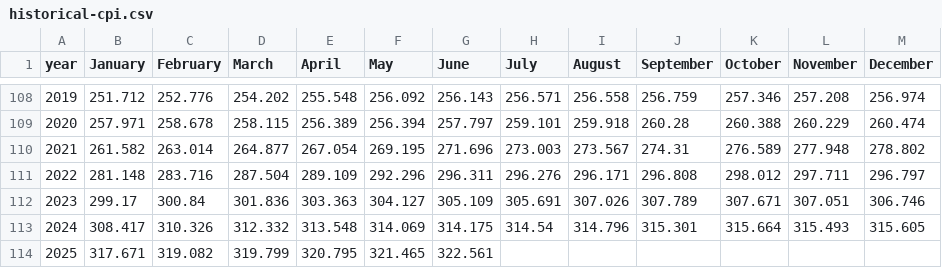
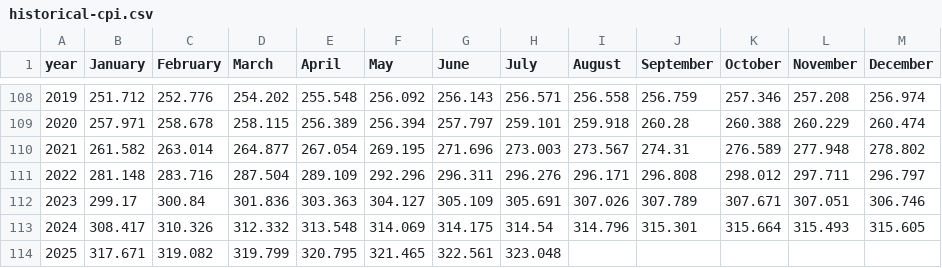
Before and after one commit to civictechdc/congressional-tech, a CSV file: projects/5.1-inflation-gsheets/data/historical-cpi.csv, drawn as a sheet; only a part is shown, gaps mark what is left out.

```diff
--- a/projects/5.1-inflation-gsheets/data/historical-cpi.csv
+++ b/projects/5.1-inflation-gsheets/data/historical-cpi.csv
@@ -113,2 +113,2 @@ year,January,February,March,April,May,June,July,August,September,October,Novembe
 2024,308.417,310.326,312.332,313.548,314.069,314.175,314.54,314.796,315.301,315.664,315.493,315.605
-2025,317.671,319.082,319.799,320.795,321.465,322.561,,,,,,
+2025,317.671,319.082,319.799,320.795,321.465,322.561,323.048,,,,,
```
